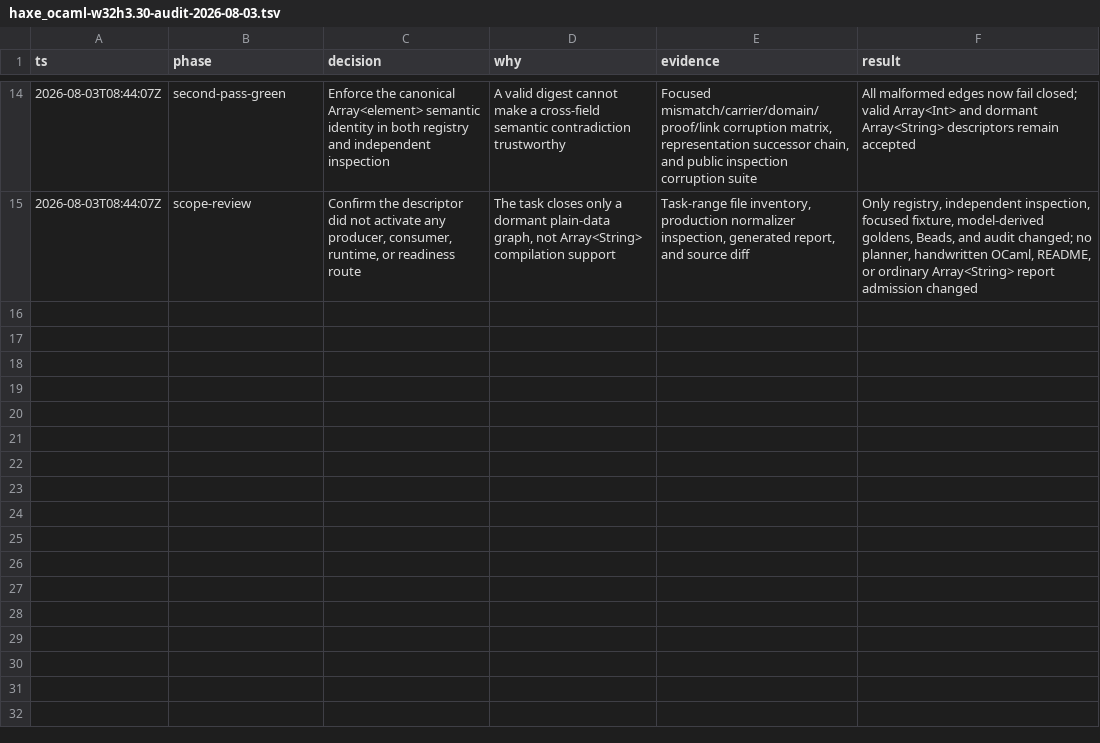
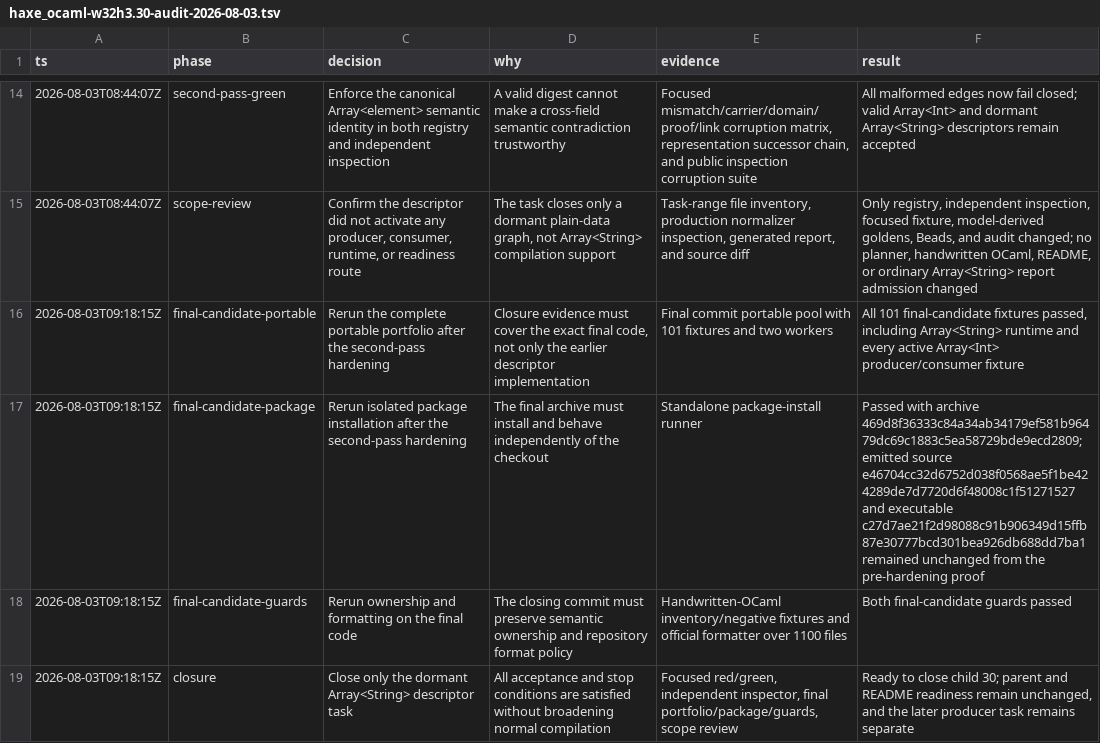
Before and after one commit to fullofcaffeine/hxhx, a TSV file: .audit/haxe_ocaml-w32h3.30-audit-2026-08-03.tsv, drawn as a sheet; only a part is shown, gaps mark what is left out.

Commit message:
chore(beads): close dormant String array proof
Record the final same-candidate evidence and close haxe_ocaml-w32h3.30. The descriptor graph, independent inspector, 101 portable fixtures, isolated package install, ownership policy, and formatting gates all passed after the second-pass identity hardening.

This closure does not enable Array<String> producers or consumers, advance README readiness, or close the parent representation/control program. Those remain explicitly separate work.

```diff
--- a/.audit/haxe_ocaml-w32h3.30-audit-2026-08-03.tsv
+++ b/.audit/haxe_ocaml-w32h3.30-audit-2026-08-03.tsv
@@ -15 +15,5 @@ ts	phase	decision	why	evidence	result
 2026-08-03T08:44:07Z	scope-review	Confirm the descriptor did not activate any producer, consumer, runtime, or readiness route	The task closes only a dormant plain-data graph, not Array<String> compilation support	Task-range file inventory, production normalizer inspection, generated report, and source diff	Only registry, independent inspection, focused fixture, model-derived goldens, Beads, and audit changed; no planner, handwritten OCaml, README, or ordinary Array<String> report admission changed
+2026-08-03T09:18:15Z	final-candidate-portable	Rerun the complete portable portfolio after the second-pass hardening	Closure evidence must cover the exact final code, not only the earlier descriptor implementation	Final commit portable pool with 101 fixtures and two workers	All 101 final-candidate fixtures passed, including Array<String> runtime and every active Array<Int> producer/consumer fixture
+2026-08-03T09:18:15Z	final-candidate-package	Rerun isolated package installation after the second-pass hardening	The final archive must install and behave independently of the checkout	Standalone package-install runner	Passed with archive 469d8f36333c84a34ab34179ef581b96479dc69c1883c5ea58729bde9ecd2809; emitted source e46704cc32d6752d038f0568ae5f1be424289de7d7720d6f48008c1f51271527 and executable c27d7ae21f2d98088c91b906349d15ffb87e30777bcd301bea926db688dd7ba1 remained unchanged from the pre-hardening proof
+2026-08-03T09:18:15Z	final-candidate-guards	Rerun ownership and formatting on the final code	The closing commit must preserve semantic ownership and repository format policy	Handwritten-OCaml inventory/negative fixtures and official formatter over 1100 files	Both final-candidate guards passed
+2026-08-03T09:18:15Z	closure	Close only the dormant Array<String> descriptor task	All acceptance and stop conditions are satisfied without broadening normal compilation	Focused red/green, independent inspector, final portfolio/package/guards, scope review	Ready to close child 30; parent and README readiness remain unchanged, and the later producer task remains separate
```
Also changed, not shown: 1 other file.
